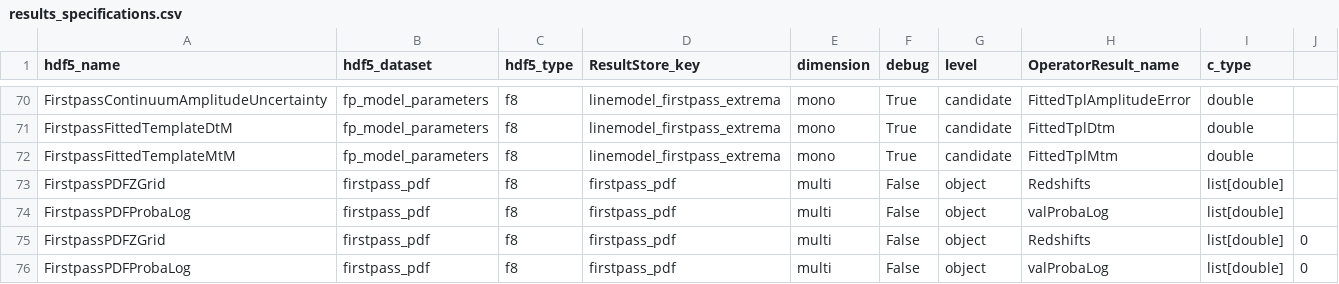
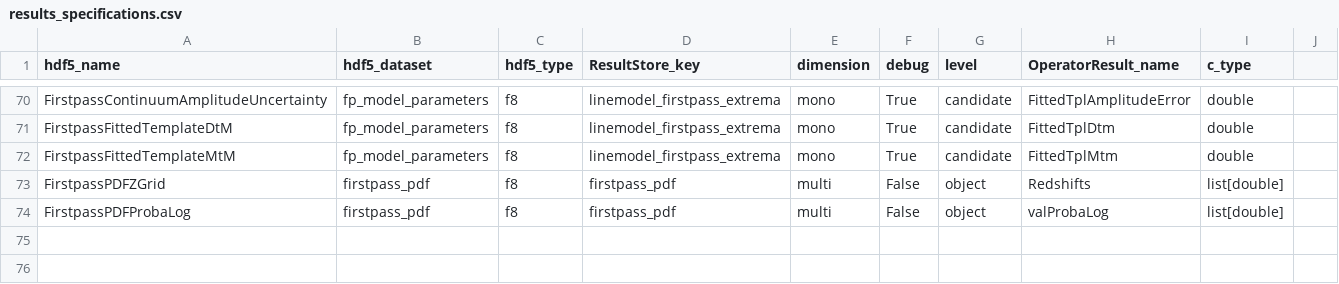
Before and after one commit to Subaru-PFS/drp_1d, a CSV file: pylibamazed/auxdir/pylibamazed/results_specifications.csv, drawn as a sheet; only a part is shown, gaps mark what is left out; the diff names each change by its address in the sheet, - before the commit and + after, or states it on an @@ line.

```diff
--- a/pylibamazed/auxdir/pylibamazed/results_specifications.csv
+++ b/pylibamazed/auxdir/pylibamazed/results_specifications.csv
-row 75: FirstpassPDFZGrid | firstpass_pdf | f8 | firstpass_pdf | multi | False | object | Redshifts | list[double] | 0
-row 76: FirstpassPDFProbaLog | firstpass_pdf | f8 | firstpass_pdf | multi | False | object | valProbaLog | list[double] | 0
```
Also changed, not shown: 10 other files.
